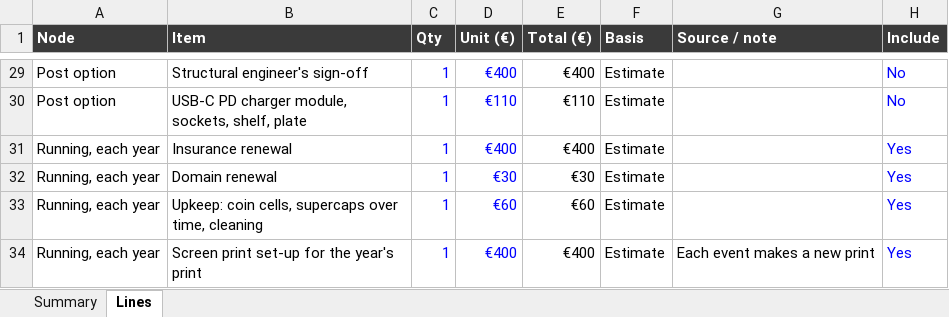
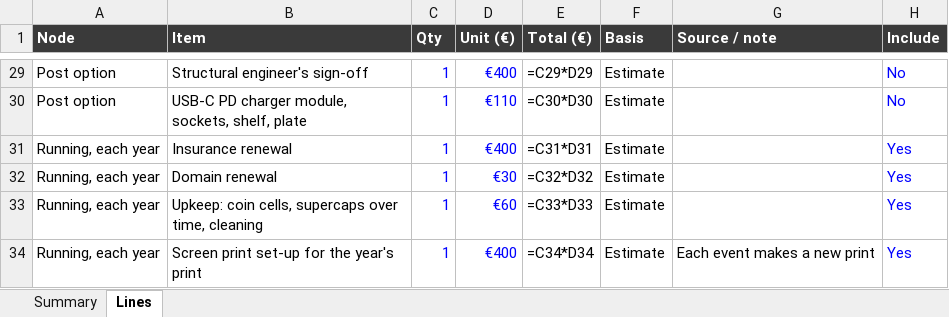
Before and after one commit to photovoltaic-art/SUNDIAL, an Excel workbook: budget/SUNDIAL-budget.xlsx, sheet Lines, drawn as a sheet; only a part is shown, gaps mark what is left out; values as stored, in another font and other column widths than the file's, no borders; formulas without a stored value are shown as written; the diff covers the shown part only; the diff names each change by its address in the sheet, - before the commit and + after, or states it on an @@ line.

```diff
--- a/budget/SUNDIAL-budget.xlsx (sheet Lines)
+++ b/budget/SUNDIAL-budget.xlsx (sheet Lines)
-E29 (Total (€)): €400
+E29 (Total (€)): =C29*D29
-E30 (Total (€)): €110
+E30 (Total (€)): =C30*D30
-E31 (Total (€)): €400
+E31 (Total (€)): =C31*D31
-E32 (Total (€)): €30
+E32 (Total (€)): =C32*D32
-E33 (Total (€)): €60
+E33 (Total (€)): =C33*D33
-E34 (Total (€)): €400
+E34 (Total (€)): =C34*D34
```
Also changed, not shown: 31 edited cells elsewhere in this sheet, sheet Summary, 9 other files.
